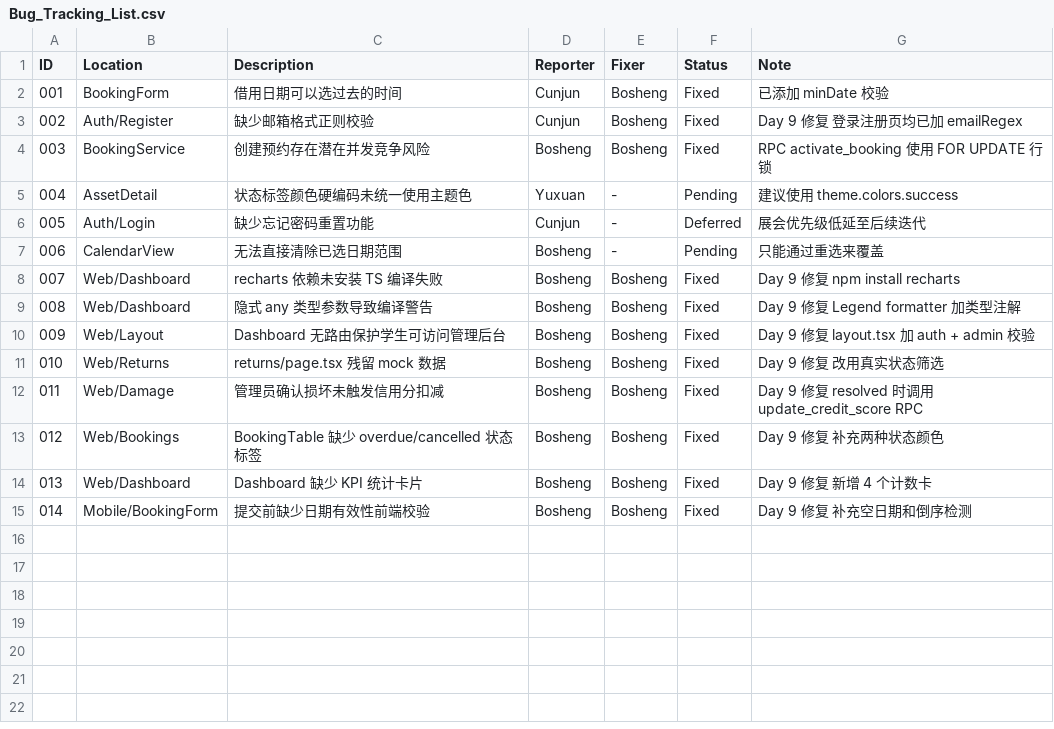
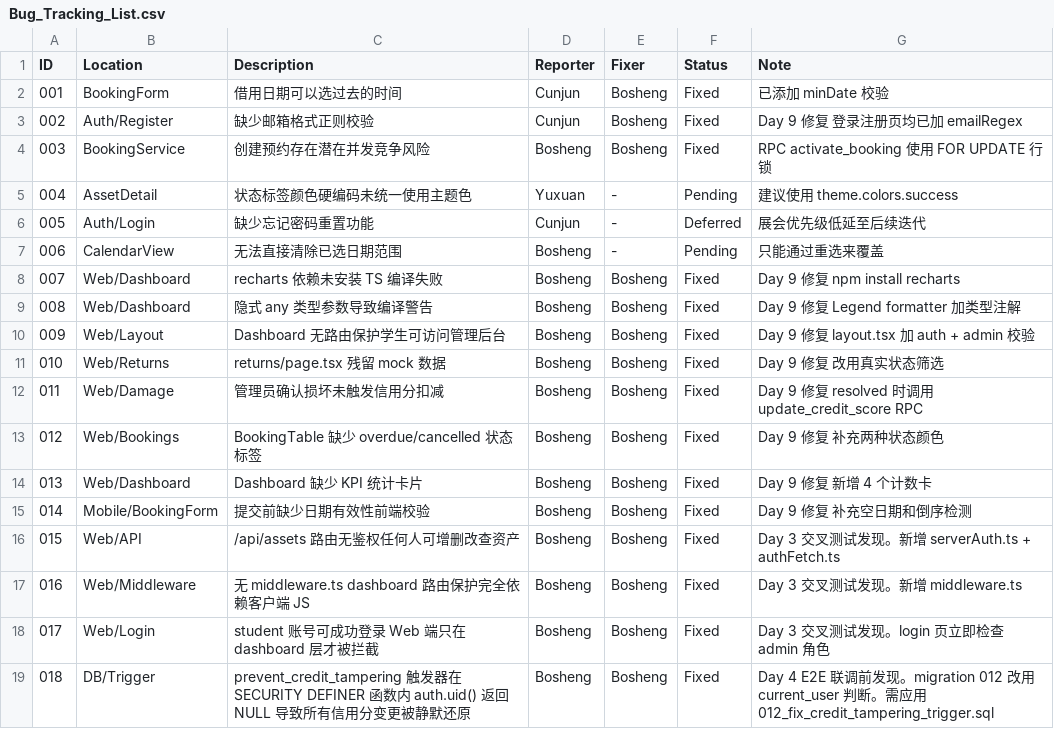
Before and after one commit to boshengsu5-alt/Capstone_Project_Group5, a CSV file: docs/qa/Bug_Tracking_List.csv, drawn as a sheet; the diff names each change by its address in the sheet, - before the commit and + after, or states it on an @@ line.

```diff
--- a/docs/qa/Bug_Tracking_List.csv
+++ b/docs/qa/Bug_Tracking_List.csv
+row 16: 015 | Web/API | /api/assets 路由无鉴权任何人可增删改查资产 | Bosheng | Bosheng | Fixed | Day 3 交叉测试发现。新增 serverAuth.ts + authFetch.ts
+row 17: 016 | Web/Middleware | 无 middleware.ts dashboard 路由保护完全依赖客户端 JS | Bosheng | Bosheng | Fixed | Day 3 交叉测试发现。新增 middleware.ts
+row 18: 017 | Web/Login | student 账号可成功登录 Web 端只在 dashboard 层才被拦截 | Bosheng | Bosheng | Fixed | Day 3 交叉测试发现。login 页立即检查 admin 角色
+row 19: 018 | DB/Trigger | prevent_credit_tampering 触发器在 SECURITY DEFINER 函数内 auth.uid() 返回 NULL 导致所有信用分变更被静默还原 | Bosheng | Bosheng | Fixed | Day 4 E2E 联调前发现。migration 012 改用 current_user 判断。需应用 012_fix_credit_tampering_trigger.sql
```
Also changed, not shown: 18 other files.
